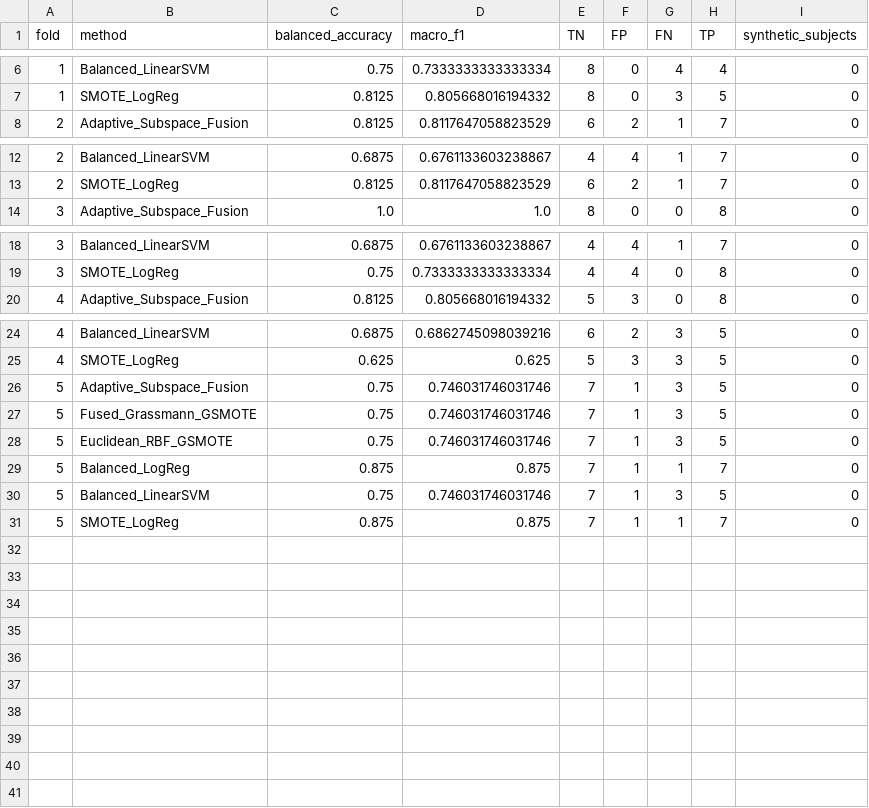
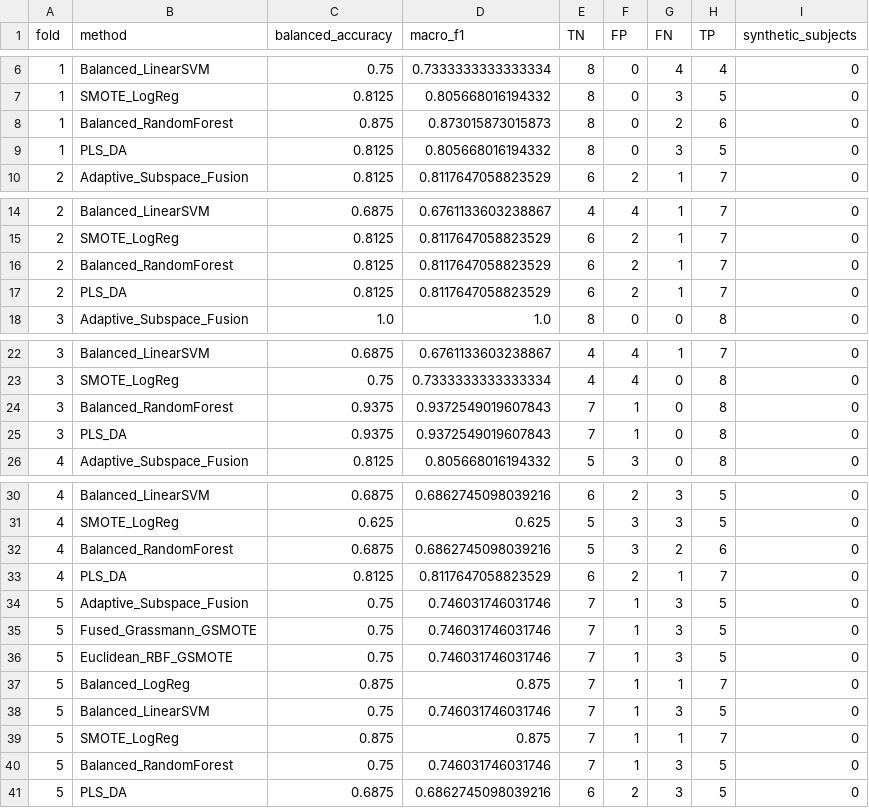
Before and after one commit to khan-laiba/voxneuro, a CSV file: results/adaptive/adaptive_default_UCI-489_standard/fold_metrics.csv, drawn as a sheet; only a part is shown, gaps mark what is left out.

```diff
--- a/results/adaptive/adaptive_default_UCI-489_standard/fold_metrics.csv
+++ b/results/adaptive/adaptive_default_UCI-489_standard/fold_metrics.csv
@@ -7,2 +7,4 @@ fold,method,balanced_accuracy,macro_f1,TN,FP,FN,TP,synthetic_subjects
 1,SMOTE_LogReg,0.8125,0.805668016194332,8,0,3,5,0
+1,Balanced_RandomForest,0.875,0.873015873015873,8,0,2,6,0
+1,PLS_DA,0.8125,0.805668016194332,8,0,3,5,0
 2,Adaptive_Subspace_Fusion,0.8125,0.8117647058823529,6,2,1,7,0
@@ -13,2 +15,4 @@ fold,method,balanced_accuracy,macro_f1,TN,FP,FN,TP,synthetic_subjects
 2,SMOTE_LogReg,0.8125,0.8117647058823529,6,2,1,7,0
+2,Balanced_RandomForest,0.8125,0.8117647058823529,6,2,1,7,0
+2,PLS_DA,0.8125,0.8117647058823529,6,2,1,7,0
 3,Adaptive_Subspace_Fusion,1.0,1.0,8,0,0,8,0
@@ -19,2 +23,4 @@ fold,method,balanced_accuracy,macro_f1,TN,FP,FN,TP,synthetic_subjects
 3,SMOTE_LogReg,0.75,0.7333333333333334,4,4,0,8,0
+3,Balanced_RandomForest,0.9375,0.9372549019607843,7,1,0,8,0
+3,PLS_DA,0.9375,0.9372549019607843,7,1,0,8,0
 4,Adaptive_Subspace_Fusion,0.8125,0.805668016194332,5,3,0,8,0
@@ -25,2 +31,4 @@ fold,method,balanced_accuracy,macro_f1,TN,FP,FN,TP,synthetic_subjects
 4,SMOTE_LogReg,0.625,0.625,5,3,3,5,0
+4,Balanced_RandomForest,0.6875,0.6862745098039216,5,3,2,6,0
+4,PLS_DA,0.8125,0.8117647058823529,6,2,1,7,0
 5,Adaptive_Subspace_Fusion,0.75,0.746031746031746,7,1,3,5,0
@@ -31 +39,3 @@ fold,method,balanced_accuracy,macro_f1,TN,FP,FN,TP,synthetic_subjects
 5,SMOTE_LogReg,0.875,0.875,7,1,1,7,0
+5,Balanced_RandomForest,0.75,0.746031746031746,7,1,3,5,0
+5,PLS_DA,0.6875,0.6862745098039216,6,2,3,5,0
```
Also changed, not shown: results/adaptive/adaptive_comparators.csv, results/adaptive/adaptive_default_PD-252_rank/fold_metrics.csv, 21 other files.
